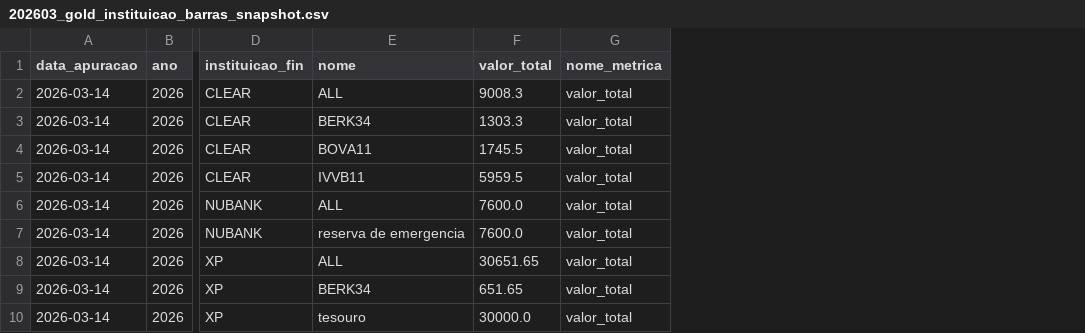
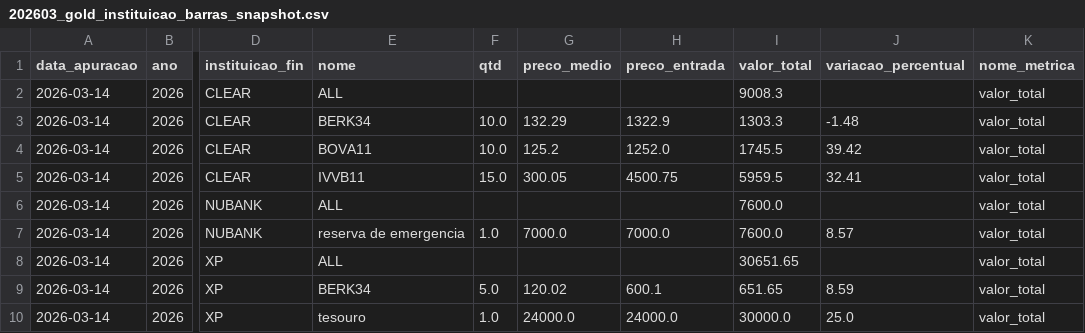
Before and after one commit to thpgoncalves/investment-visualizer, a CSV file: data/gold/202603/202603_gold_instituicao_barras_snapshot.csv, drawn as a sheet; only a part is shown, gaps mark what is left out; the diff names each change by its address in the sheet, - before the commit and + after, or states it on an @@ line.

```diff
--- a/data/gold/202603/202603_gold_instituicao_barras_snapshot.csv
+++ b/data/gold/202603/202603_gold_instituicao_barras_snapshot.csv
+column F (qtd), rows 3-10: 10.0 | 10.0 | 15.0 |  | 1.0 |  | 5.0 | 1.0
+column G (preco_medio), rows 3-10: 132.29 | 125.2 | 300.05 |  | 7000.0 |  | 120.02 | 24000.0
+column H (preco_entrada), rows 3-10: 1322.9 | 1252.0 | 4500.75 |  | 7000.0 |  | 600.1 | 24000.0
+column J (variacao_percentual), rows 3-10: -1.48 | 39.42 | 32.41 |  | 8.57 |  | 8.59 | 25.0
```
Also changed, not shown: data/gold/202603/202603_gold_home_barras_snapshot.csv, data/gold/202603/202603_gold_home_botoes_snapshot.csv, 4 other files.
